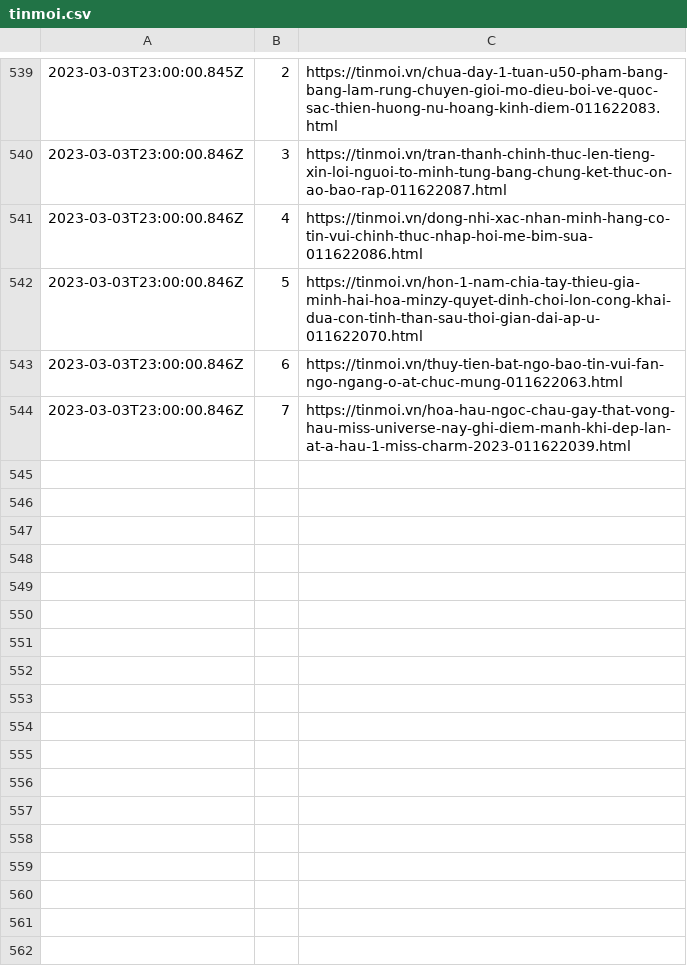
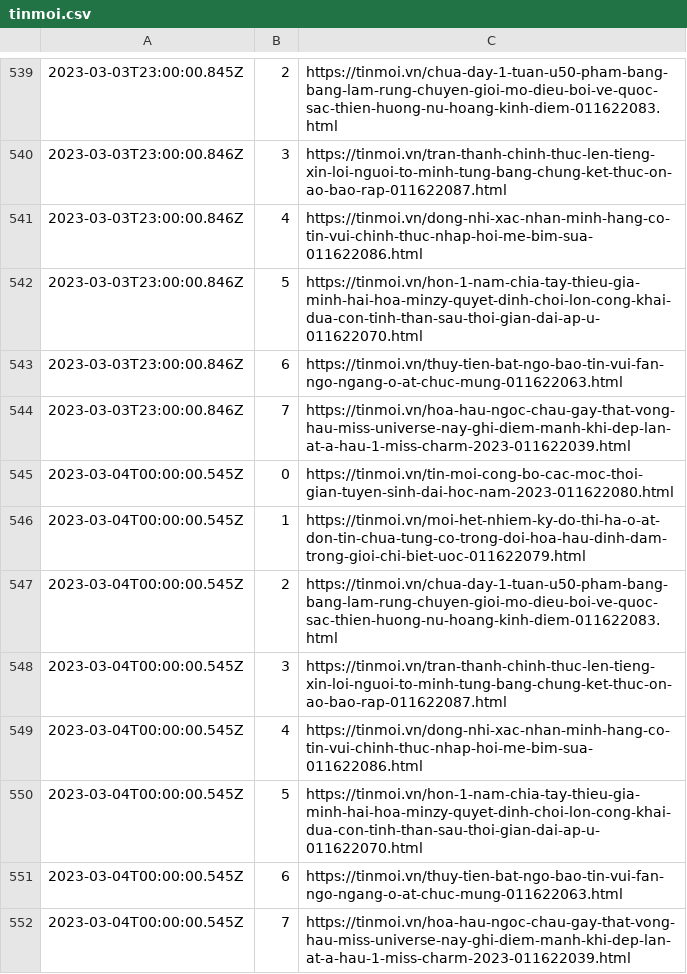
Before and after one commit to Actable-AI/public-datasets, a CSV file: tinmoi.csv, drawn as a sheet; only a part is shown, gaps mark what is left out; the diff names each change by its address in the sheet, - before the commit and + after, or states it on an @@ line.

Commit message:
Add new logs

```diff
--- a/tinmoi.csv
+++ b/tinmoi.csv
+row 545: 2023-03-04T00:00:00.545Z | 0 | https://tinmoi.vn/tin-moi-cong-bo-cac-moc-thoi-gian-tuyen-sinh-dai-hoc-nam-2023-011622080.html
+row 546: 2023-03-04T00:00:00.545Z | 1 | https://tinmoi.vn/moi-het-nhiem-ky-do-thi-ha-o-at-don-tin-chua-tung-co-trong-doi-hoa-hau-dinh-dam-trong-gioi-chi-biet-uoc-011622079.html
+row 547: 2023-03-04T00:00:00.545Z | 2 | https://tinmoi.vn/chua-day-1-tuan-u50-pham-bang-bang-lam-rung-chuyen-gioi-mo-dieu-boi-ve-quoc-sac-thien-huong-nu-hoang-kinh-diem-011622083.html
+row 548: 2023-03-04T00:00:00.545Z | 3 | https://tinmoi.vn/tran-thanh-chinh-thuc-len-tieng-xin-loi-nguoi-to-minh-tung-bang-chung-ket-thuc-on-ao-bao-rap-011622087.html
+row 549: 2023-03-04T00:00:00.545Z | 4 | https://tinmoi.vn/dong-nhi-xac-nhan-minh-hang-co-tin-vui-chinh-thuc-nhap-hoi-me-bim-sua-011622086.html
+row 550: 2023-03-04T00:00:00.545Z | 5 | https://tinmoi.vn/hon-1-nam-chia-tay-thieu-gia-minh-hai-hoa-minzy-quyet-dinh-choi-lon-cong-khai-dua-con-tinh-than-sau-thoi-gian-dai-ap-u-011622070.html
+row 551: 2023-03-04T00:00:00.545Z | 6 | https://tinmoi.vn/thuy-tien-bat-ngo-bao-tin-vui-fan-ngo-ngang-o-at-chuc-mung-011622063.html
+row 552: 2023-03-04T00:00:00.545Z | 7 | https://tinmoi.vn/hoa-hau-ngoc-chau-gay-that-vong-hau-miss-universe-nay-ghi-diem-manh-khi-dep-lan-at-a-hau-1-miss-charm-2023-011622039.html
```
